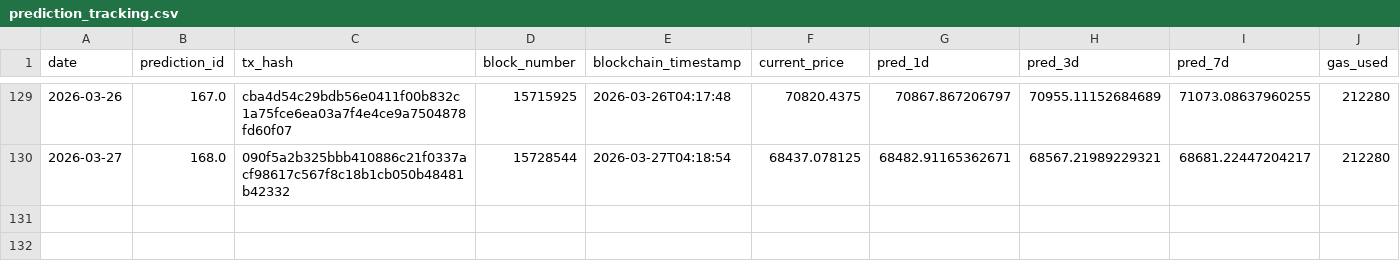
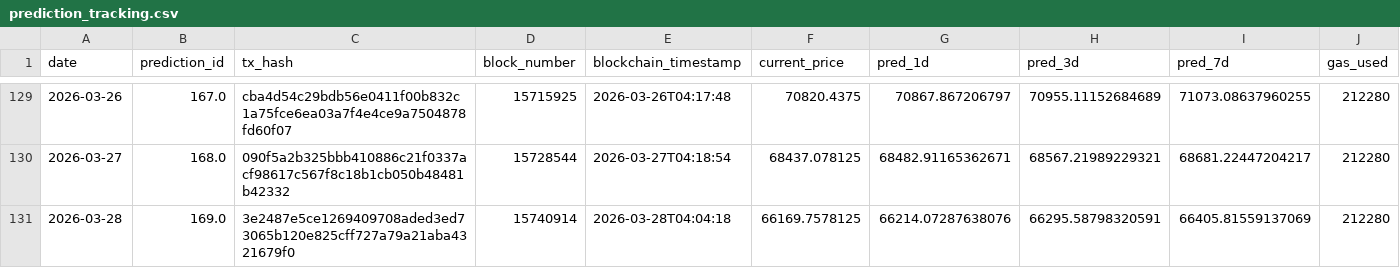
Before and after one commit to ying-jeanne/capstone_msba, a CSV file: data/blockchain/prediction_tracking.csv, drawn as a sheet; only a part is shown, gaps mark what is left out.

```diff
--- a/data/blockchain/prediction_tracking.csv
+++ b/data/blockchain/prediction_tracking.csv
@@ -130 +130,2 @@ date,prediction_id,tx_hash,block_number,blockchain_timestamp,current_price,pred_
 2026-03-27,168.0,090f5a2b325bbb410886c21f0337acf98617c567f8c18b1cb050b48481b42332,15728544,2026-03-27T04:18:54,68437.078125,68482.91165362671,68567.21989229321,68681.22447204217,212280
+2026-03-28,169.0,3e2487e5ce1269409708aded3ed73065b120e825cff727a79a21aba4321679f0,15740914,2026-03-28T04:04:18,66169.7578125,66214.07287638076,66295.58798320591,66405.81559137069,212280
```
Also changed, not shown: data/blockchain/prediction_tracking_demo.csv, data/predictions/daily_predictions.csv.
